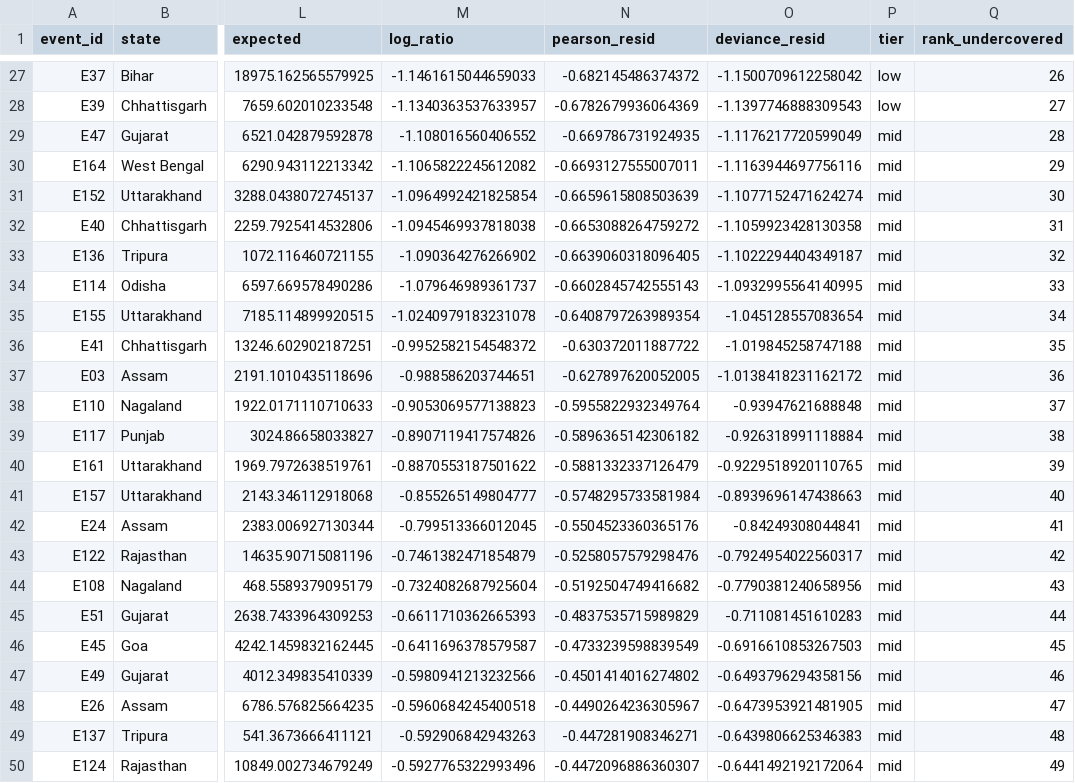
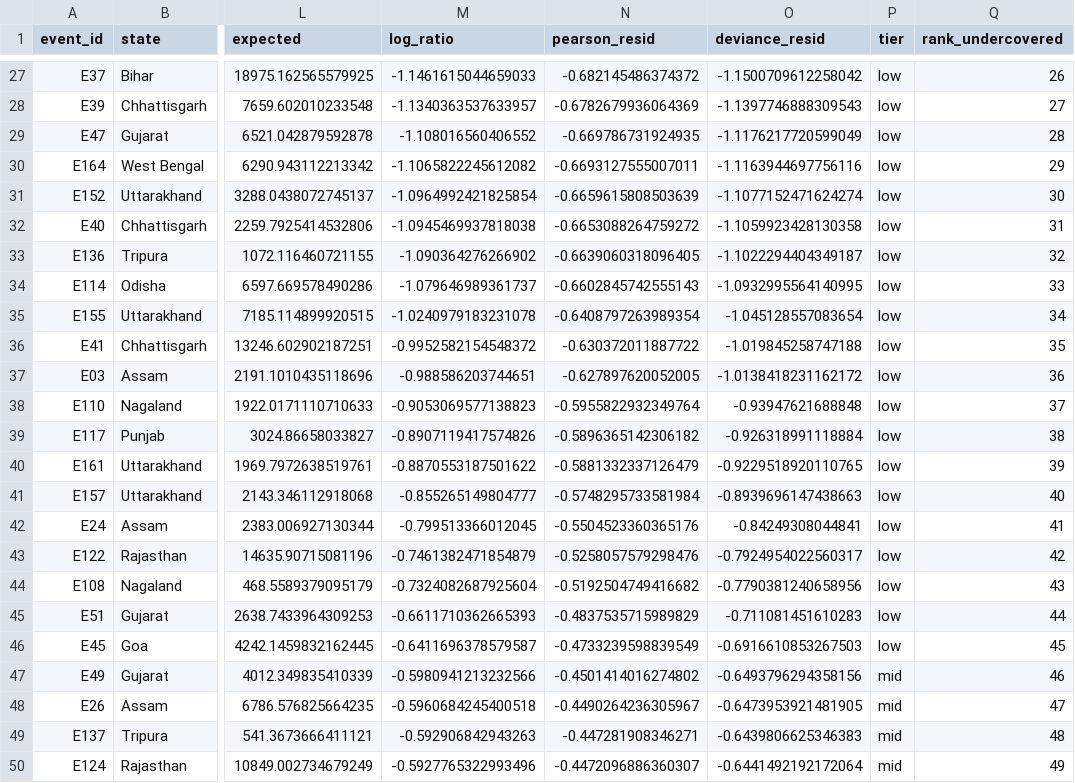
Before and after one commit to apoorv-tiwari0/CVND, a CSV file: data/expected_coverage.csv, drawn as a sheet; only a part is shown, gaps mark what is left out; the diff covers the shown part only; the diff names each change by its address in the sheet, - before the commit and + after, or states it on an @@ line.

```diff
--- a/data/expected_coverage.csv
+++ b/data/expected_coverage.csv
-P29:P46 (tier): mid
+P29:P46 (tier): low
```
Also changed, not shown: 18 edited cells elsewhere in this file.
